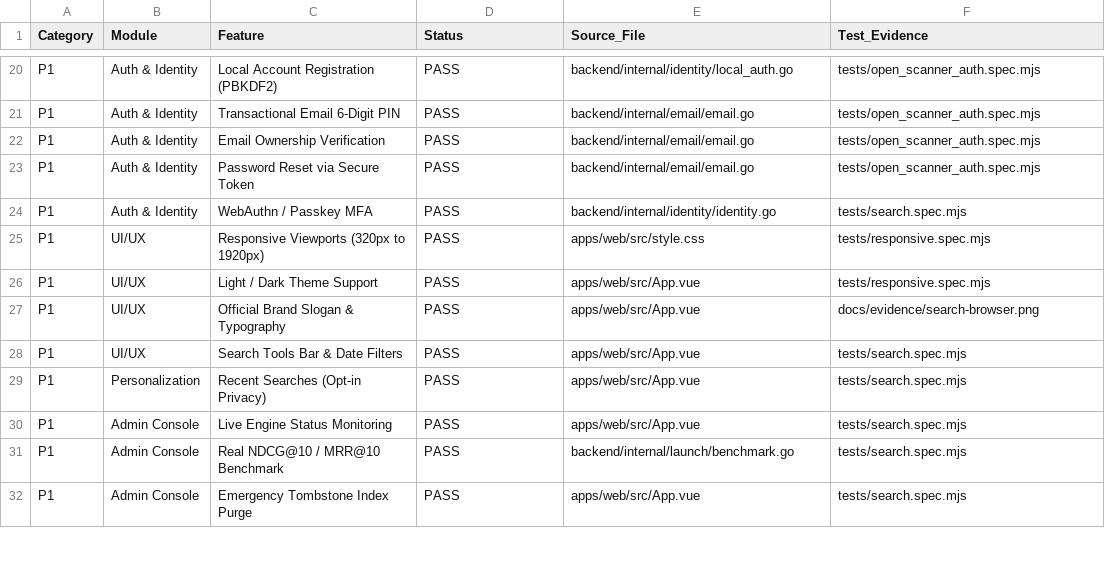
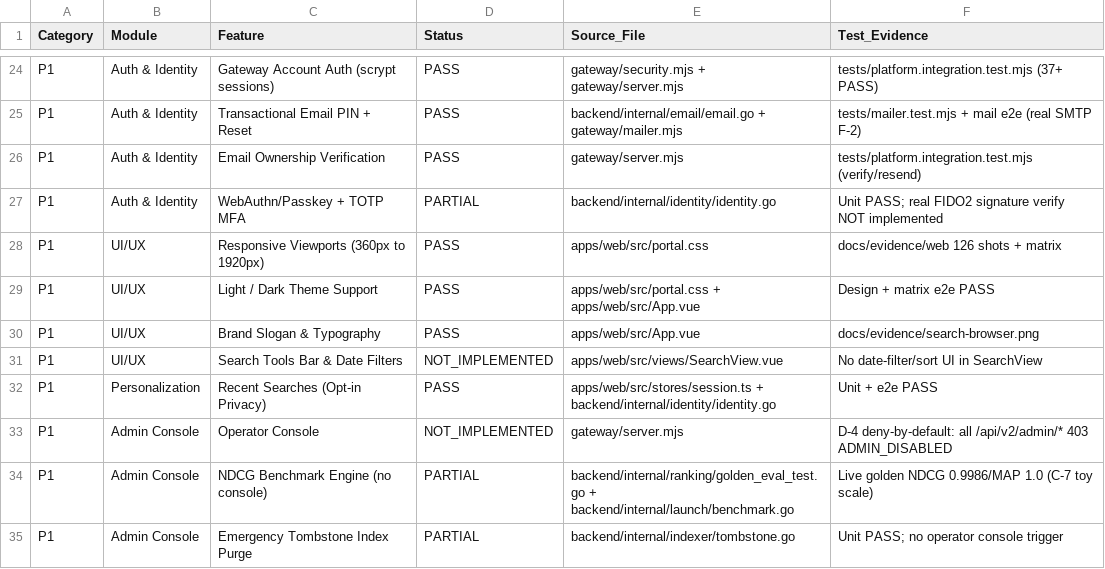
Before and after one commit to dnjstjq0824-byte/openportal, a CSV file: docs/OPENSCANNER_FEATURE_IMPLEMENTATION_MATRIX.csv, drawn as a sheet; only a part is shown, gaps mark what is left out; removed rows and columns are numbered as before the commit, all else as after; the diff covers the shown part only; the diff names each change by its address in the sheet, - before the commit and + after, or states it on an @@ line.

```diff
--- a/docs/OPENSCANNER_FEATURE_IMPLEMENTATION_MATRIX.csv
+++ b/docs/OPENSCANNER_FEATURE_IMPLEMENTATION_MATRIX.csv
-C24 (Feature): Local Account Registration (PBKDF2)
+C24 (Feature): Gateway Account Auth (scrypt sessions)
-E24 (Source_File): backend/internal/identity/local_auth.go
+E24 (Source_File): gateway/security.mjs + gateway/server.mjs
-F24 (Test_Evidence): tests/open_scanner_auth.spec.mjs
+F24 (Test_Evidence): tests/platform.integration.test.mjs (37+ PASS)
-C25 (Feature): Transactional Email 6-Digit PIN
+C25 (Feature): Transactional Email PIN + Reset
-E25 (Source_File): backend/internal/email/email.go
+E25 (Source_File): backend/internal/email/email.go + gateway/mailer.mjs
-F25 (Test_Evidence): tests/open_scanner_auth.spec.mjs
+F25 (Test_Evidence): tests/mailer.test.mjs + mail e2e (real SMTP F-2)
-E26 (Source_File): backend/internal/email/email.go
+E26 (Source_File): gateway/server.mjs
-F26 (Test_Evidence): tests/open_scanner_auth.spec.mjs
+F26 (Test_Evidence): tests/platform.integration.test.mjs (verify/resend)
-row 23: P1 | Auth & Identity | Password Reset via Secure Token | PASS | backend/internal/email/email.go | tests/open_scanner_auth.spec.mjs
-C27 (Feature): WebAuthn / Passkey MFA
+C27 (Feature): WebAuthn/Passkey + TOTP MFA
-D27 (Status): PASS
+D27 (Status): PARTIAL
-F27 (Test_Evidence): tests/search.spec.mjs
+F27 (Test_Evidence): Unit PASS; real FIDO2 signature verify NOT implemented
-C28 (Feature): Responsive Viewports (320px to 1920px)
+C28 (Feature): Responsive Viewports (360px to 1920px)
-E28 (Source_File): apps/web/src/style.css
+E28 (Source_File): apps/web/src/portal.css
-F28 (Test_Evidence): tests/responsive.spec.mjs
+F28 (Test_Evidence): docs/evidence/web 126 shots + matrix
-E29 (Source_File): apps/web/src/App.vue
+E29 (Source_File): apps/web/src/portal.css + apps/web/src/App.vue
-F29 (Test_Evidence): tests/responsive.spec.mjs
+F29 (Test_Evidence): Design + matrix e2e PASS
-C30 (Feature): Official Brand Slogan & Typography
+C30 (Feature): Brand Slogan & Typography
-D31 (Status): PASS
+D31 (Status): NOT_IMPLEMENTED
-E31 (Source_File): apps/web/src/App.vue
+E31 (Source_File): apps/web/src/views/SearchView.vue
-F31 (Test_Evidence): tests/search.spec.mjs
+F31 (Test_Evidence): No date-filter/sort UI in SearchView
-E32 (Source_File): apps/web/src/App.vue
+E32 (Source_File): apps/web/src/stores/session.ts + backend/internal/identity/identity.go
-F32 (Test_Evidence): tests/search.spec.mjs
+F32 (Test_Evidence): Unit + e2e PASS
-row 30: P1 | Admin Console | Live Engine Status Monitoring | PASS | apps/web/src/App.vue | tests/search.spec.mjs
-row 31: P1 | Admin Console | Real NDCG@10 / MRR@10 Benchmark | PASS | backend/internal/launch/benchmark.go | tests/search.spec.mjs
+row 33: P1 | Admin Console | Operator Console | NOT_IMPLEMENTED | gateway/server.mjs | D-4 deny-by-default: all /api/v2/admin/* 403 ADMIN_DISABLED
+row 34: P1 | Admin Console | NDCG Benchmark Engine (no console) | PARTIAL | backend/internal/ranking/golden_eval_test.go + backend/internal/launch/benchmark.go | Live golden NDCG 0.9986/MAP 1.0 (C-7 toy scale)
-D35 (Status): PASS
+D35 (Status): PARTIAL
-E35 (Source_File): apps/web/src/App.vue
+E35 (Source_File): backend/internal/indexer/tombstone.go
-F35 (Test_Evidence): tests/search.spec.mjs
+F35 (Test_Evidence): Unit PASS; no operator console trigger
```
Also changed, not shown: 9 added rows, 5 removed rows and 51 edited cells elsewhere in this file, docs/OPENSCANNER_EXTERNAL_DEPENDENCY_MATRIX.csv, 24 other files.
